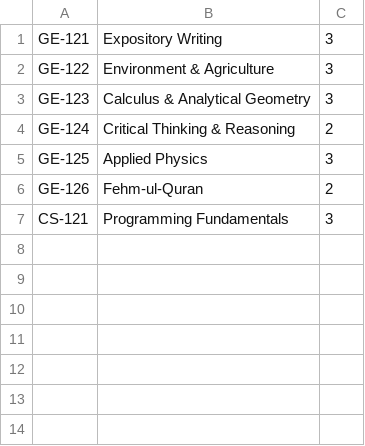
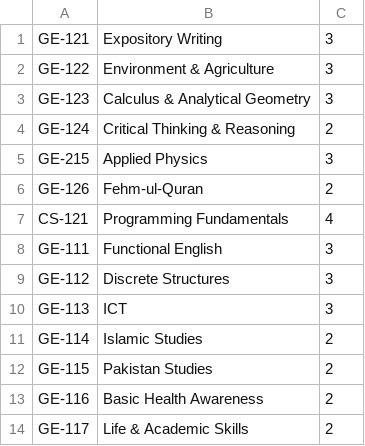
Before and after one commit to Muhammad-basim/UniLink, a CSV file: data/courses.csv, drawn as a sheet.

Commit message:
All functionalities added.

```diff
--- a/data/courses.csv
+++ b/data/courses.csv
@@ -4,4 +4,11 @@ GE-123,Calculus & Analytical Geometry,3
 GE-124,Critical Thinking & Reasoning,2
-GE-125,Applied Physics,3
+GE-215,Applied Physics,3
 GE-126,Fehm-ul-Quran,2
-CS-121,Programming Fundamentals,3
+CS-121,Programming Fundamentals,4
+GE-111,Functional English,3
+GE-112,Discrete Structures,3
+GE-113,ICT,3
+GE-114,Islamic Studies,2
+GE-115,Pakistan Studies,2
+GE-116,Basic Health Awareness,2
+GE-117,Life & Academic Skills,2
```
Also changed, not shown: 28 other files.
